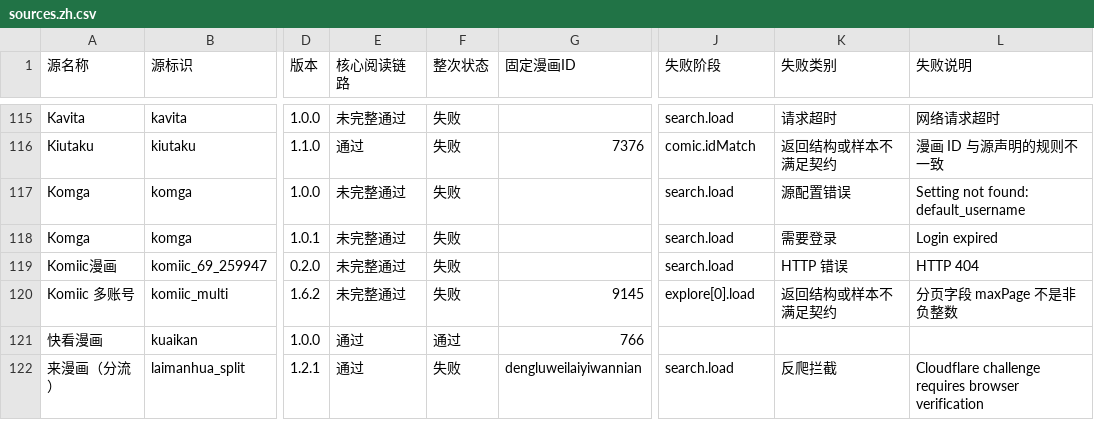
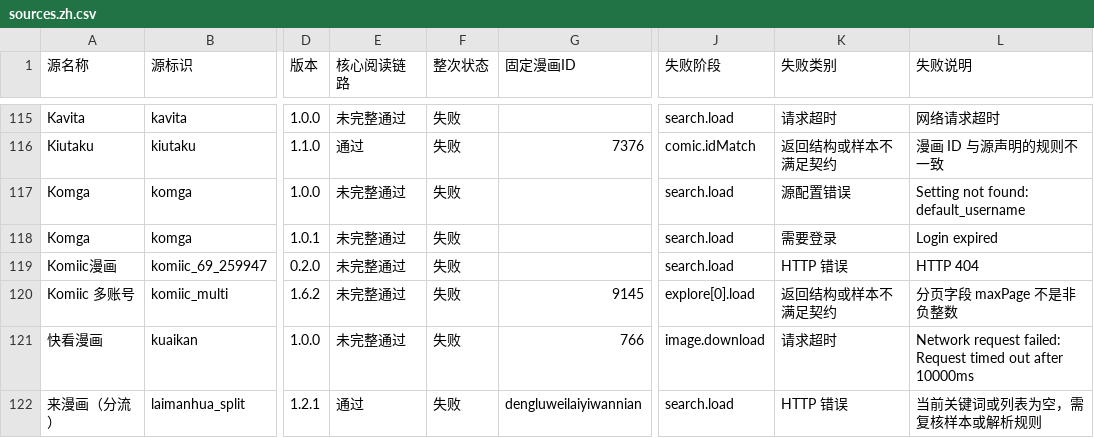
Before and after one commit to laincat/vensrc, a CSV file: data/sources.zh.csv, drawn as a sheet; only a part is shown, gaps mark what is left out; the diff covers the shown part only; the diff names each change by its address in the sheet, - before the commit and + after, or states it on an @@ line.

```diff
--- a/data/sources.zh.csv
+++ b/data/sources.zh.csv
-E121 (核心阅读链路): 通过
+E121 (核心阅读链路): 未完整通过
-F121 (整次状态): 通过
+F121 (整次状态): 失败
-J121 (失败阶段): (empty)
+J121 (失败阶段): image.download
-K121 (失败类别): (empty)
+K121 (失败类别): 请求超时
-L121 (失败说明): (empty)
+L121 (失败说明): Network request failed: Request timed out after 10000ms
-K122 (失败类别): 反爬拦截
+K122 (失败类别): HTTP 错误
-L122 (失败说明): Cloudflare challenge requires browser verification
+L122 (失败说明): 当前关键词或列表为空，需复核样本或解析规则
```
Also changed, not shown: 39 edited cells elsewhere in this file, data/client-compatibility.zh.csv, 13 other files.
